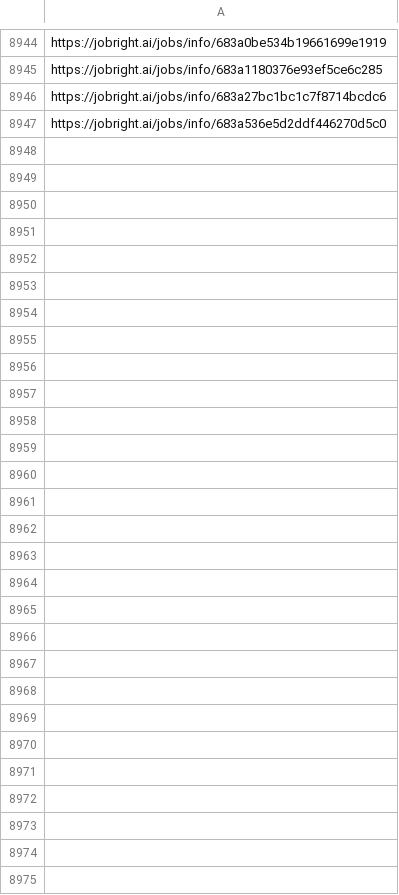
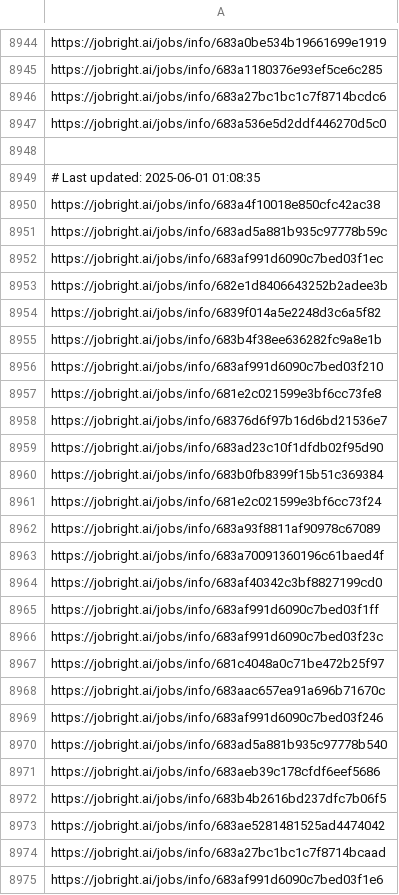
Before and after one commit to Pradeepsingh61/job_DE1, a CSV file: Software_Engineering_links.csv, drawn as a sheet; only a part is shown, gaps mark what is left out; the diff names each change by its address in the sheet, - before the commit and + after, or states it on an @@ line.

```diff
--- a/Software_Engineering_links.csv
+++ b/Software_Engineering_links.csv
+row 8948: (empty)
+row 8949: # Last updated: 2025-06-01 01:08:35
+row 8950: https://jobright.ai/jobs/info/683a4f10018e850cfc42ac38
+row 8951: https://jobright.ai/jobs/info/683ad5a881b935c97778b59c
+row 8952: https://jobright.ai/jobs/info/683af991d6090c7bed03f1ec
+row 8953: https://jobright.ai/jobs/info/682e1d8406643252b2adee3b
+row 8954: https://jobright.ai/jobs/info/6839f014a5e2248d3c6a5f82
+row 8955: https://jobright.ai/jobs/info/683b4f38ee636282fc9a8e1b
+row 8956: https://jobright.ai/jobs/info/683af991d6090c7bed03f210
+row 8957: https://jobright.ai/jobs/info/681e2c021599e3bf6cc73fe8
+row 8958: https://jobright.ai/jobs/info/68376d6f97b16d6bd21536e7
+row 8959: https://jobright.ai/jobs/info/683ad23c10f1dfdb02f95d90
+row 8960: https://jobright.ai/jobs/info/683b0fb8399f15b51c369384
+row 8961: https://jobright.ai/jobs/info/681e2c021599e3bf6cc73f24
+row 8962: https://jobright.ai/jobs/info/683a93f8811af90978c67089
+row 8963: https://jobright.ai/jobs/info/683a70091360196c61baed4f
+row 8964: https://jobright.ai/jobs/info/683af40342c3bf8827199cd0
+row 8965: https://jobright.ai/jobs/info/683af991d6090c7bed03f1ff
+row 8966: https://jobright.ai/jobs/info/683af991d6090c7bed03f23c
+row 8967: https://jobright.ai/jobs/info/681c4048a0c71be472b25f97
+row 8968: https://jobright.ai/jobs/info/683aac657ea91a696b71670c
+row 8969: https://jobright.ai/jobs/info/683af991d6090c7bed03f246
+row 8970: https://jobright.ai/jobs/info/683ad5a881b935c97778b540
+row 8971: https://jobright.ai/jobs/info/683aeb39c178cfdf6eef5686
+row 8972: https://jobright.ai/jobs/info/683b4b2616bd237dfc7b06f5
+row 8973: https://jobright.ai/jobs/info/683ae5281481525ad4474042
+row 8974: https://jobright.ai/jobs/info/683a27bc1bc1c7f8714bcaad
+row 8975: https://jobright.ai/jobs/info/683af991d6090c7bed03f1e6
```
Also changed, not shown: Education_and_Training_links.csv, Human_Resources_links.csv, 29 other files.
